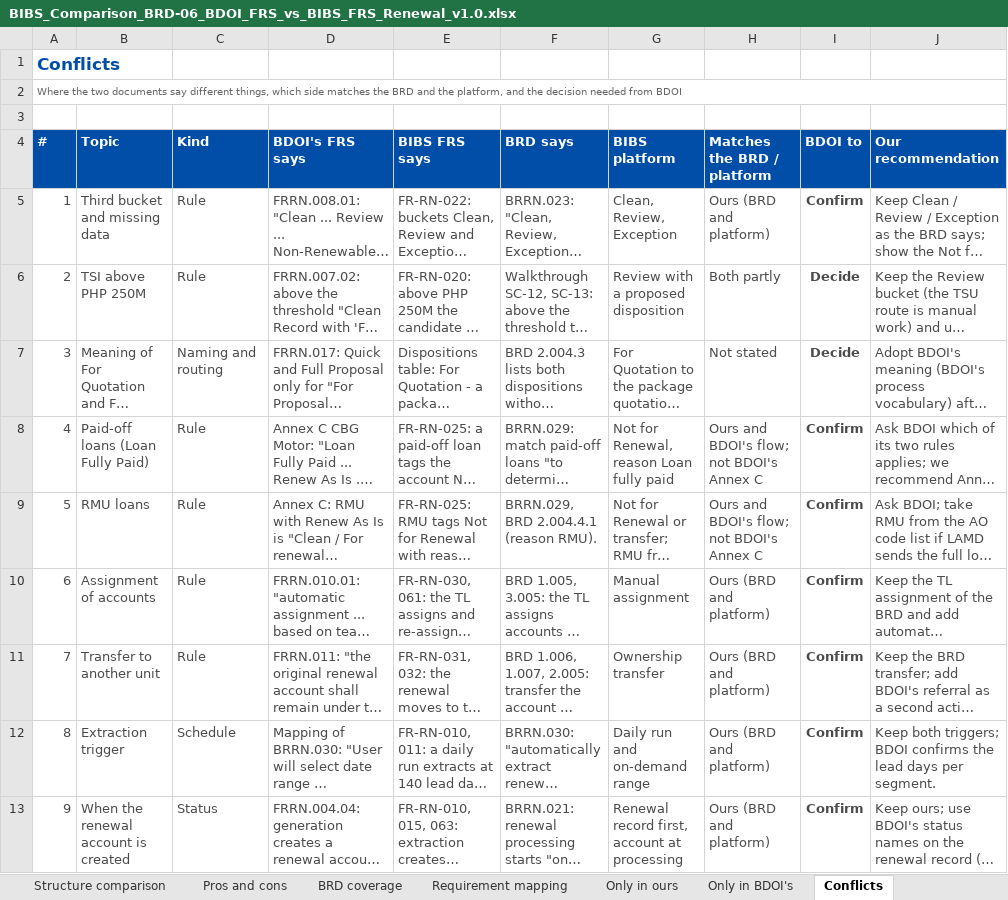
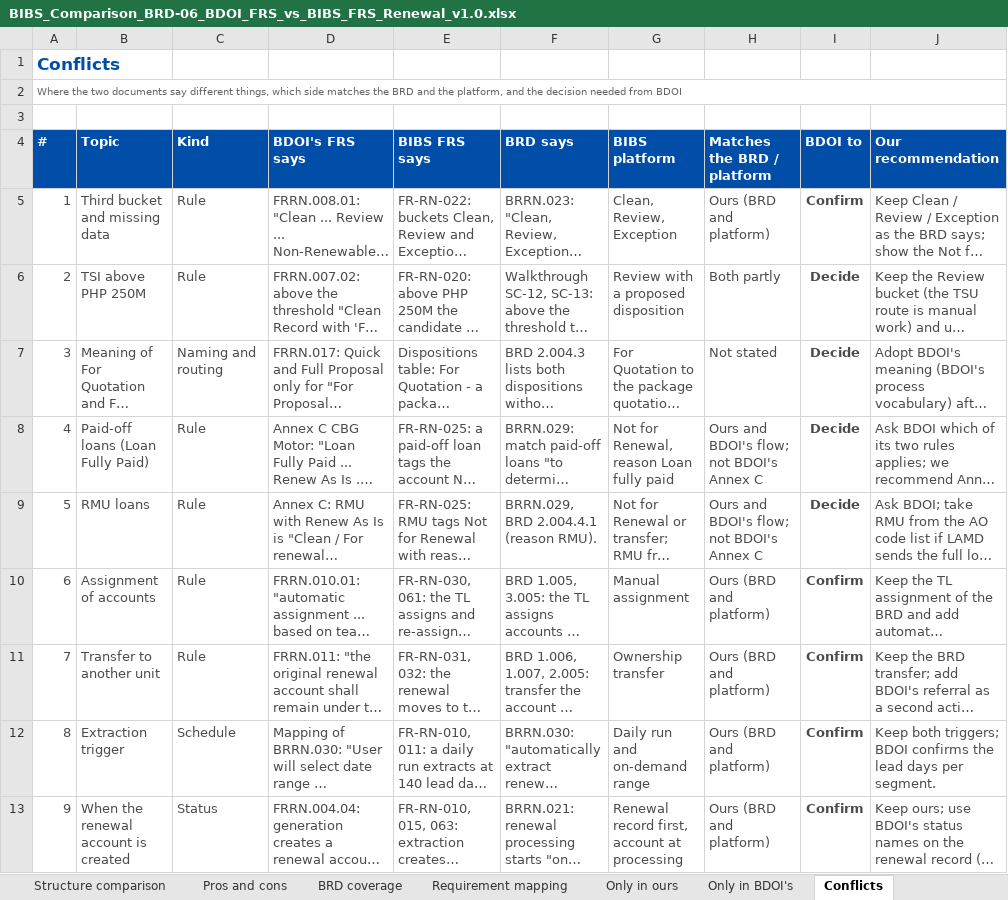
Before and after one commit to IortaTexhNXT-DEV/FinVerse, an Excel workbook: docs/deliverables/out/Programme/Comparisons/BIBS_Comparison_BRD-06_BDOI_FRS_vs_BIBS_FRS_Renewal_v1.0.xlsx, sheet Conflicts, drawn as a sheet; only a part is shown; long unchanged cells end in …; values as stored, in another font and other column widths than the file's, no borders; conditional formats not drawn; the diff names each change by its address in the sheet, - before the commit and + after, or states it on an @@ line.

Commit message:
Renewal FRS comparison: a conflict is to confirm only where the BIBS FRS follows the BRD or the platform; the others are for BDOI to decide

```diff
--- a/docs/deliverables/out/Programme/Comparisons/BIBS_Comparison_BRD-06_BDOI_FRS_vs_BIBS_FRS_Renewal_v1.0.xlsx (sheet Conflicts)
+++ b/docs/deliverables/out/Programme/Comparisons/BIBS_Comparison_BRD-06_BDOI_FRS_vs_BIBS_FRS_Renewal_v1.0.xlsx (sheet Conflicts)
-I8:I9 (BDOI to): Confirm
+I8:I9 (BDOI to): Decide
```
Also changed, not shown: sheet Summary and recommendation, 1 other file.
